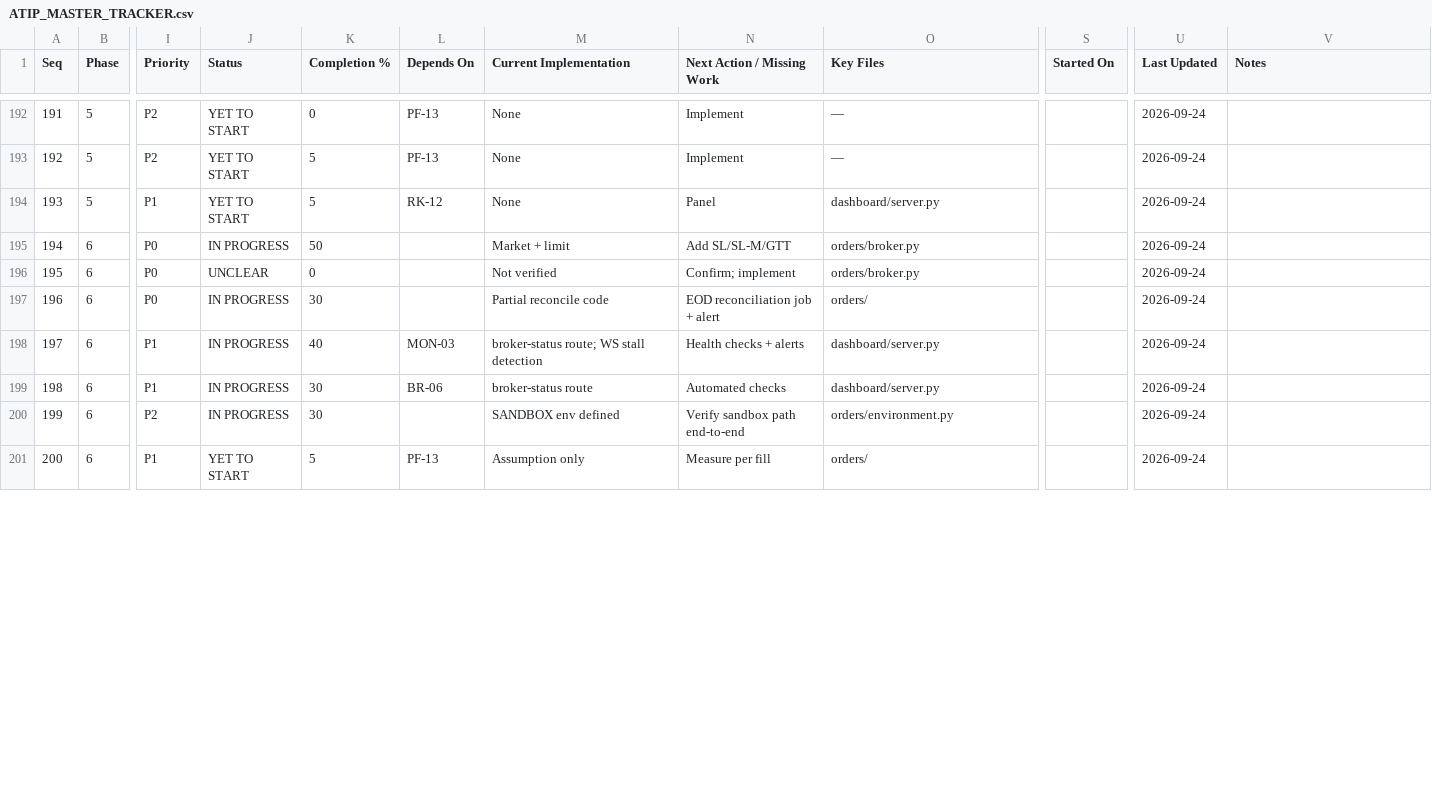
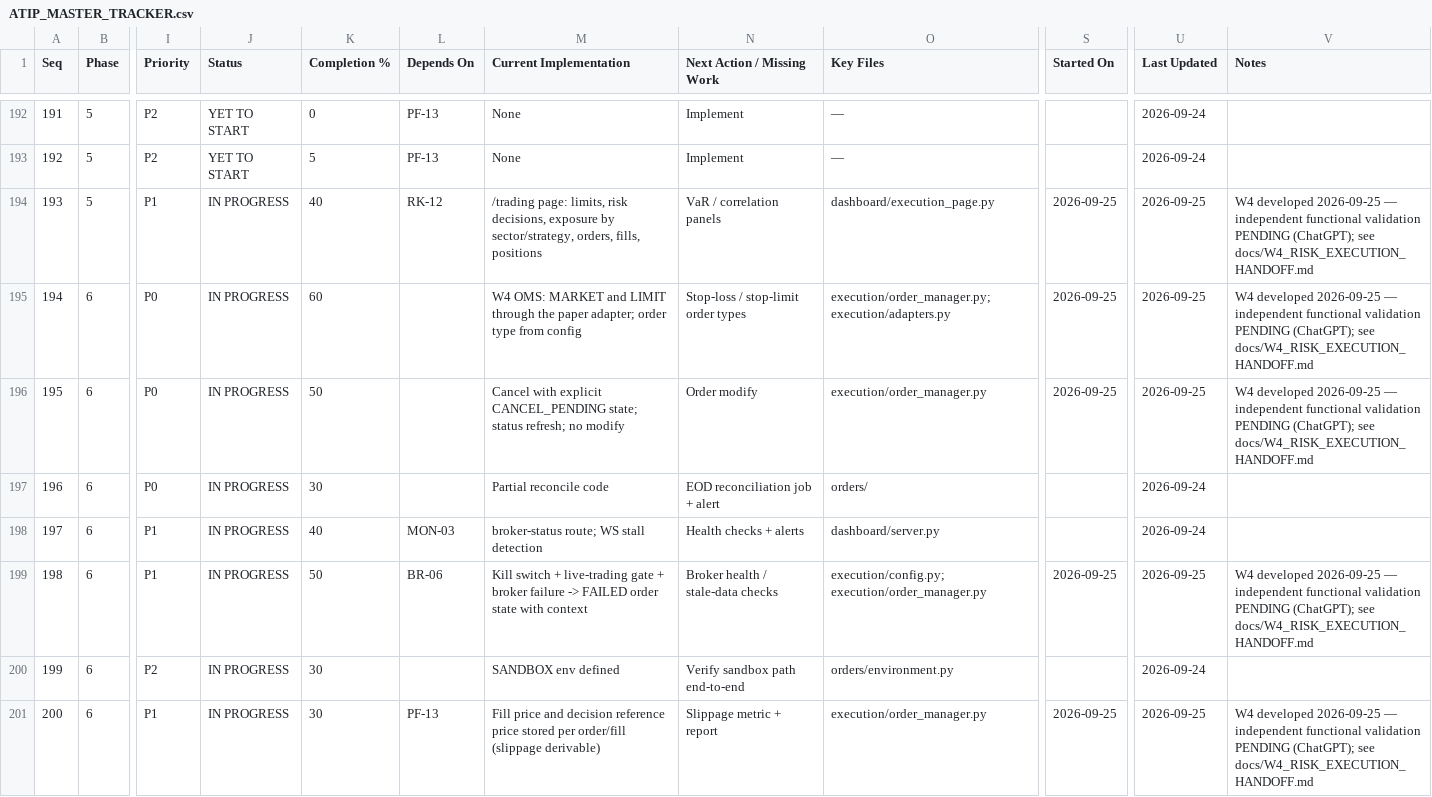
Before and after one commit to sanjaymorankar-debug/ATIP-DEV, a CSV file: docs/ATIP_MASTER_TRACKER.csv, drawn as a sheet; only a part is shown, gaps mark what is left out; the diff covers the shown part only; the diff names each change by its address in the sheet, - before the commit and + after, or states it on an @@ line.

```diff
--- a/docs/ATIP_MASTER_TRACKER.csv
+++ b/docs/ATIP_MASTER_TRACKER.csv
-J194 (Status): YET TO START
+J194 (Status): IN PROGRESS
-K194 (Completion %): 5
+K194 (Completion %): 40
-M194 (Current Implementation): None
+M194 (Current Implementation): /trading page: limits, risk decisions, exposure by sector/strategy, orders, fills, positions
-N194 (Next Action / Missing Work): Panel
+N194 (Next Action / Missing Work): VaR / correlation panels
-O194 (Key Files): dashboard/server.py
+O194 (Key Files): dashboard/execution_page.py
-S194:S196 (Started On): (empty)
+S194:S196 (Started On): 2026-09-25
-U194:U196 (Last Updated): 2026-09-24
+U194:U196 (Last Updated): 2026-09-25
-V194:V196 (Notes): (empty)
+V194:V196 (Notes): W4 developed 2026-09-25 — independent functional validation PENDING (ChatGPT); see docs/W4_RISK_EXECUTION_HANDOFF.md
-K195 (Completion %): 50
+K195 (Completion %): 60
-M195 (Current Implementation): Market + limit
+M195 (Current Implementation): W4 OMS: MARKET and LIMIT through the paper adapter; order type from config
-N195 (Next Action / Missing Work): Add SL/SL-M/GTT
+N195 (Next Action / Missing Work): Stop-loss / stop-limit order types
-O195 (Key Files): orders/broker.py
+O195 (Key Files): execution/order_manager.py; execution/adapters.py
-J196 (Status): UNCLEAR
+J196 (Status): IN PROGRESS
-K196 (Completion %): 0
+K196 (Completion %): 50
-M196 (Current Implementation): Not verified
+M196 (Current Implementation): Cancel with explicit CANCEL_PENDING state; status refresh; no modify
-N196 (Next Action / Missing Work): Confirm; implement
+N196 (Next Action / Missing Work): Order modify
-O196 (Key Files): orders/broker.py
+O196 (Key Files): execution/order_manager.py
-K199 (Completion %): 30
+K199 (Completion %): 50
-M199 (Current Implementation): broker-status route
+M199 (Current Implementation): Kill switch + live-trading gate + broker failure -> FAILED order state with context
-N199 (Next Action / Missing Work): Automated checks
+N199 (Next Action / Missing Work): Broker health / stale-data checks
-O199 (Key Files): dashboard/server.py
+O199 (Key Files): execution/config.py; execution/order_manager.py
-S199 (Started On): (empty)
+S199 (Started On): 2026-09-25
-U199 (Last Updated): 2026-09-24
+U199 (Last Updated): 2026-09-25
-V199 (Notes): (empty)
+V199 (Notes): W4 developed 2026-09-25 — independent functional validation PENDING (ChatGPT); see docs/W4_RISK_EXECUTION_HANDOFF.md
-J201 (Status): YET TO START
+J201 (Status): IN PROGRESS
-K201 (Completion %): 5
+K201 (Completion %): 30
-M201 (Current Implementation): Assumption only
+M201 (Current Implementation): Fill price and decision reference price stored per order/fill (slippage derivable)
-N201 (Next Action / Missing Work): Measure per fill
+N201 (Next Action / Missing Work): Slippage metric + report
-O201 (Key Files): orders/
+O201 (Key Files): execution/order_manager.py
-S201 (Started On): (empty)
+S201 (Started On): 2026-09-25
-U201 (Last Updated): 2026-09-24
+U201 (Last Updated): 2026-09-25
-V201 (Notes): (empty)
+V201 (Notes): W4 developed 2026-09-25 — independent functional validation PENDING (ChatGPT); see docs/W4_RISK_EXECUTION_HANDOFF.md
```
Also changed, not shown: 40 edited cells elsewhere in this file, 4 other files.
